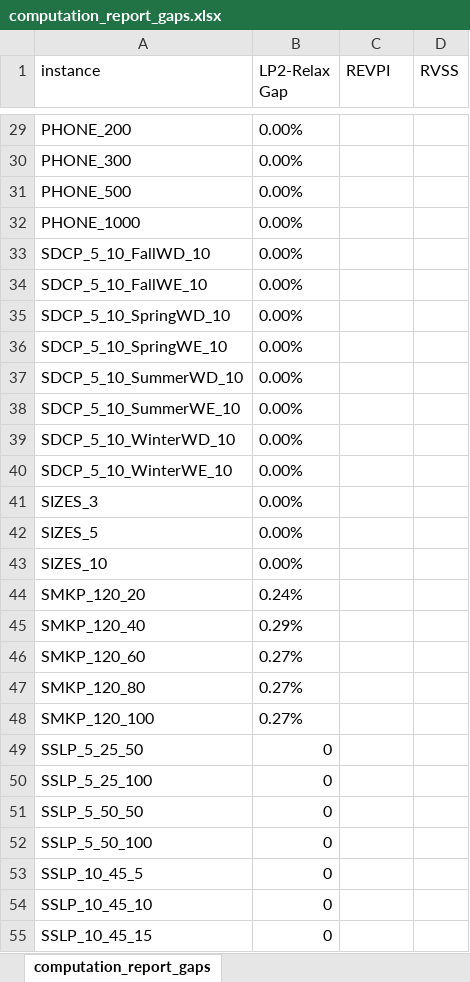
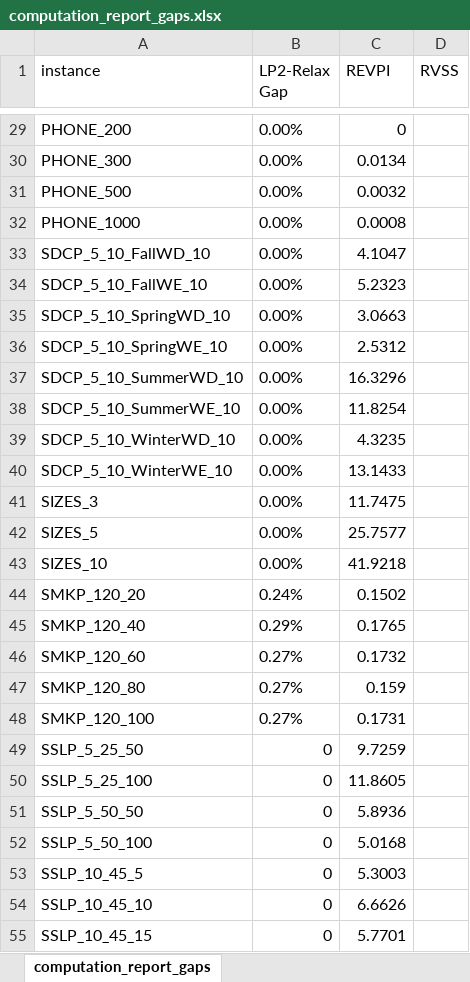
Before and after one commit to kibaekkim/SIPLIB.jl, an Excel workbook: experiment/computation_report_gaps.xlsx, sheet computation_report_gaps, drawn as a sheet; only a part is shown, gaps mark what is left out; values as stored, in another font and other column widths than the file's, no borders; the diff covers the shown part only; the diff names each change by its address in the sheet, - before the commit and + after, or states it on an @@ line.

```diff
--- a/experiment/computation_report_gaps.xlsx (sheet computation_report_gaps)
+++ b/experiment/computation_report_gaps.xlsx (sheet computation_report_gaps)
-C29 (REVPI): (empty)
+C29 (REVPI): 0
-C30 (REVPI): (empty)
+C30 (REVPI): 0.0134
-C31 (REVPI): (empty)
+C31 (REVPI): 0.0032
-C32 (REVPI): (empty)
+C32 (REVPI): 0.0008
-C33 (REVPI): (empty)
+C33 (REVPI): 4.1047
-C34 (REVPI): (empty)
+C34 (REVPI): 5.2323
-C35 (REVPI): (empty)
+C35 (REVPI): 3.0663
-C36 (REVPI): (empty)
+C36 (REVPI): 2.5312
-C37 (REVPI): (empty)
+C37 (REVPI): 16.3296
-C38 (REVPI): (empty)
+C38 (REVPI): 11.8254
-C39 (REVPI): (empty)
+C39 (REVPI): 4.3235
-C40 (REVPI): (empty)
+C40 (REVPI): 13.1433
-C41 (REVPI): (empty)
+C41 (REVPI): 11.7475
-C42 (REVPI): (empty)
+C42 (REVPI): 25.7577
-C43 (REVPI): (empty)
+C43 (REVPI): 41.9218
-C44 (REVPI): (empty)
+C44 (REVPI): 0.1502
-C45 (REVPI): (empty)
+C45 (REVPI): 0.1765
-C46 (REVPI): (empty)
+C46 (REVPI): 0.1732
-C47 (REVPI): (empty)
+C47 (REVPI): 0.159
-C48 (REVPI): (empty)
+C48 (REVPI): 0.1731
-C49 (REVPI): (empty)
+C49 (REVPI): 9.7259
-C50 (REVPI): (empty)
+C50 (REVPI): 11.8605
-C51 (REVPI): (empty)
+C51 (REVPI): 5.8936
-C52 (REVPI): (empty)
+C52 (REVPI): 5.0168
-C53 (REVPI): (empty)
+C53 (REVPI): 5.3003
-C54 (REVPI): (empty)
+C54 (REVPI): 6.6626
-C55 (REVPI): (empty)
+C55 (REVPI): 5.7701
```
Also changed, not shown: 40 edited cells elsewhere in this sheet, experiment/computation_report_solvers.xlsx, 25 other files.
